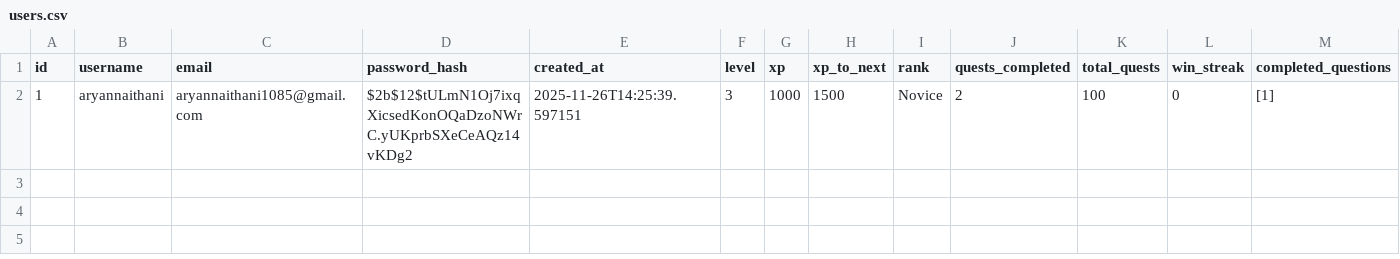
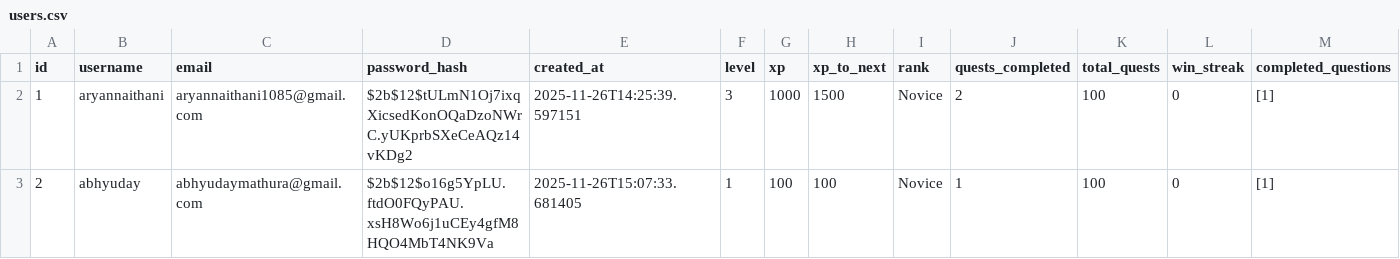
Before and after one commit to aryannaithani/dungeon-code-quest, a CSV file: backend/database/users.csv, drawn as a sheet.

```diff
--- a/backend/database/users.csv
+++ b/backend/database/users.csv
@@ -2 +2,2 @@ id,username,email,password_hash,created_at,level,xp,xp_to_next,rank,quests_compl
 1,aryannaithani,aryannaithani1085@gmail.com,$2b$12$tULmN1Oj7ixqXicsedKonOQaDzoNWrC.yUKprbSXeCeAQz14vKDg2,2025-11-26T14:25:39.597151,3,1000,1500,Novice,2,100,0,[1]
+2,abhyuday,abhyudaymathura@gmail.com,$2b$12$o16g5YpLU.ftdO0FQyPAU.xsH8Wo6j1uCEy4gfM8HQO4MbT4NK9Va,2025-11-26T15:07:33.681405,1,100,100,Novice,1,100,0,[1]
```
Also changed, not shown: 1 other file.
